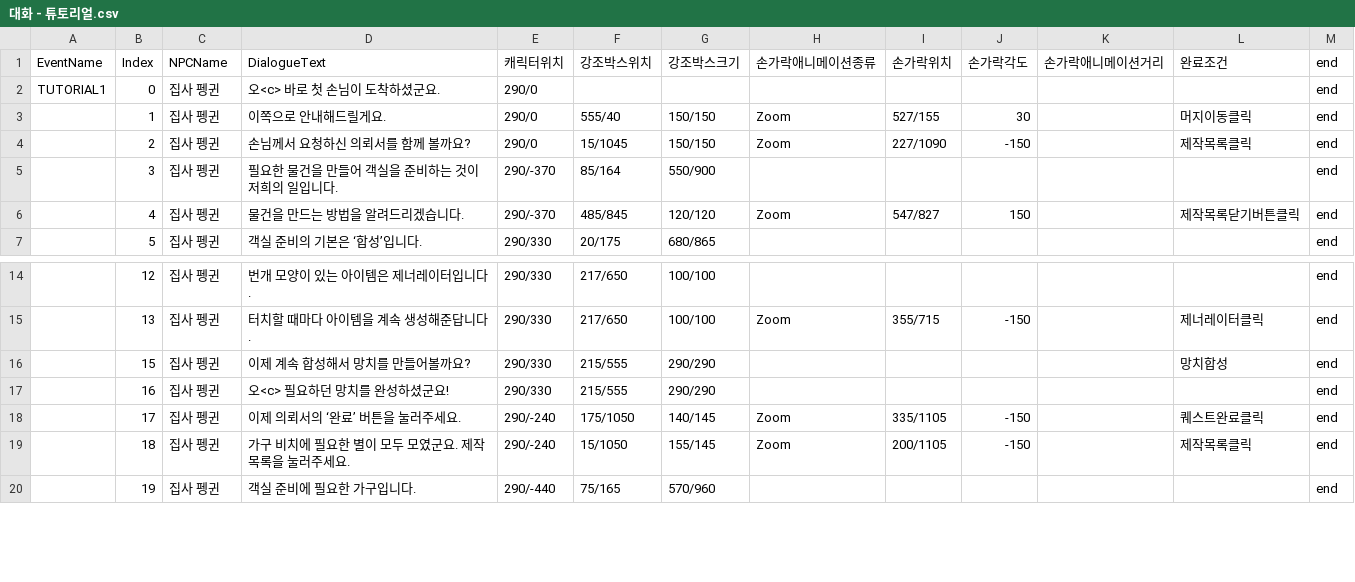
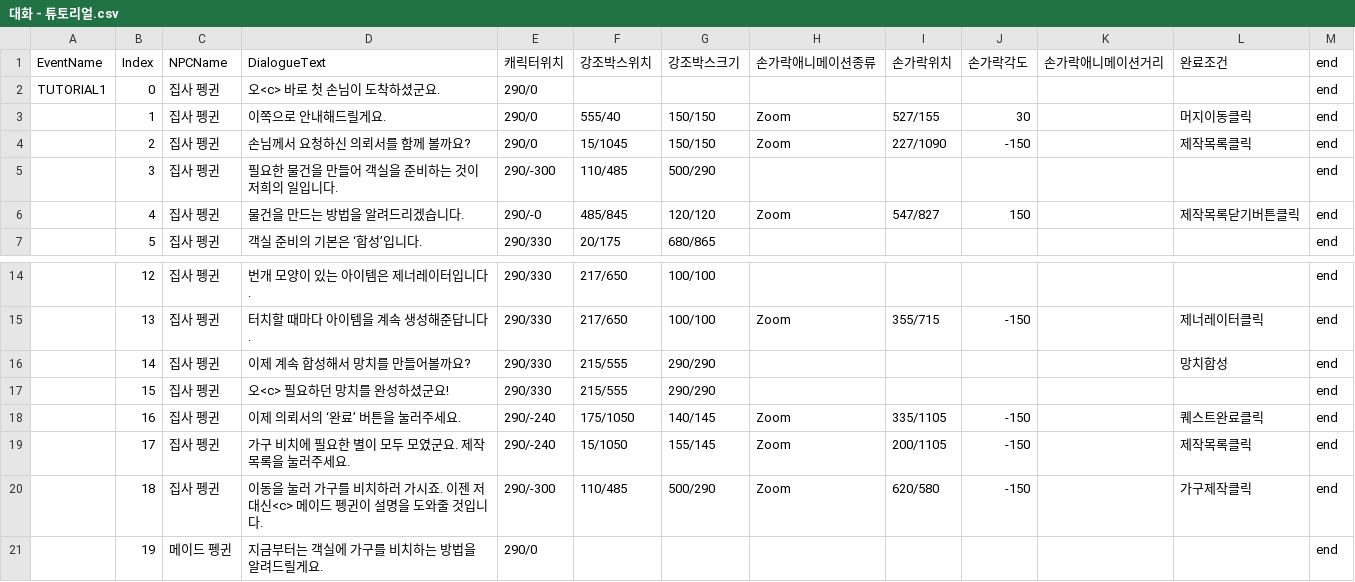
Before and after one commit to KIM-Wanil/Project_JSS, a CSV file: Project_JSS/Assets/Project/ScriptableObjects/CSVFiles/대화 - 튜토리얼.csv, drawn as a sheet; only a part is shown, gaps mark what is left out; the diff covers the shown part only.

```diff
--- a/Project_JSS/Assets/Project/ScriptableObjects/CSVFiles/대화 - 튜토리얼.csv
+++ b/Project_JSS/Assets/Project/ScriptableObjects/CSVFiles/대화 - 튜토리얼.csv
@@ -4,4 +4,4 @@ TUTORIAL1,0,집사 펭귄,오<c> 바로 첫 손님이 도착하셨군요.,290/0,
 ,2,집사 펭귄,손님께서 요청하신 의뢰서를 함께 볼까요?,290/0,15/1045,150/150,Zoom,227/1090,-150,,제작목록클릭,end
-,3,집사 펭귄,필요한 물건을 만들어 객실을 준비하는 것이 저희의 일입니다.,290/-370,85/164,550/900,,,,,,end
-,4,집사 펭귄,물건을 만드는 방법을 알려드리겠습니다.,290/-370,485/845,120/120,Zoom,547/827,150,,제작목록닫기버튼클릭,end
+,3,집사 펭귄,필요한 물건을 만들어 객실을 준비하는 것이 저희의 일입니다.,290/-300,110/485,500/290,,,,,,end
+,4,집사 펭귄,물건을 만드는 방법을 알려드리겠습니다.,290/-0,485/845,120/120,Zoom,547/827,150,,제작목록닫기버튼클릭,end
 ,5,집사 펭귄,객실 준비의 기본은 ‘합성’입니다.,290/330,20/175,680/865,,,,,,end
@@ -15,6 +15,7 @@ TUTORIAL1,0,집사 펭귄,오<c> 바로 첫 손님이 도착하셨군요.,290/0,
 ,13,집사 펭귄,터치할 때마다 아이템을 계속 생성해준답니다.,290/330,217/650,100/100,Zoom,355/715,-150,,제너레이터클릭,end
-,15,집사 펭귄,이제 계속 합성해서 망치를 만들어볼까요?,290/330,215/555,290/290,,,,,망치합성,end
-,16,집사 펭귄,오<c> 필요하던 망치를 완성하셨군요!,290/330,215/555,290/290,,,,,,end
-,17,집사 펭귄,이제 의뢰서의 ‘완료’ 버튼을 눌러주세요.,290/-240,175/1050,140/145,Zoom,335/1105,-150,,퀘스트완료클릭,end
-,18,집사 펭귄,가구 비치에 필요한 별이 모두 모였군요. 제작 목록을 눌러주세요.,290/-240,15/1050,155/145,Zoom,200/1105,-150,,제작목록클릭,end
-,19,집사 펭귄,객실 준비에 필요한 가구입니다.,290/-440,75/165,570/960,,,,,,end
+,14,집사 펭귄,이제 계속 합성해서 망치를 만들어볼까요?,290/330,215/555,290/290,,,,,망치합성,end
+,15,집사 펭귄,오<c> 필요하던 망치를 완성하셨군요!,290/330,215/555,290/290,,,,,,end
+,16,집사 펭귄,이제 의뢰서의 ‘완료’ 버튼을 눌러주세요.,290/-240,175/1050,140/145,Zoom,335/1105,-150,,퀘스트완료클릭,end
+,17,집사 펭귄,가구 비치에 필요한 별이 모두 모였군요. 제작 목록을 눌러주세요.,290/-240,15/1050,155/145,Zoom,200/1105,-150,,제작목록클릭,end
+,18,집사 펭귄,이동을 눌러 가구를 비치하러 가시죠. 이젠 저 대신<c> 메이드 펭귄이 설명을 도와줄 것입니다.,290/-300,110/485,500/290,Zoom,620/580,-150,,가구제작클릭,end
+,19,메이드 펭귄,지금부터는 객실에 가구를 비치하는 방법을 알려드릴게요.,290/0,,,,,,,,end
```
Also changed, not shown: 5 removed rows and 33 edited cells elsewhere in this file, 9 other files.
